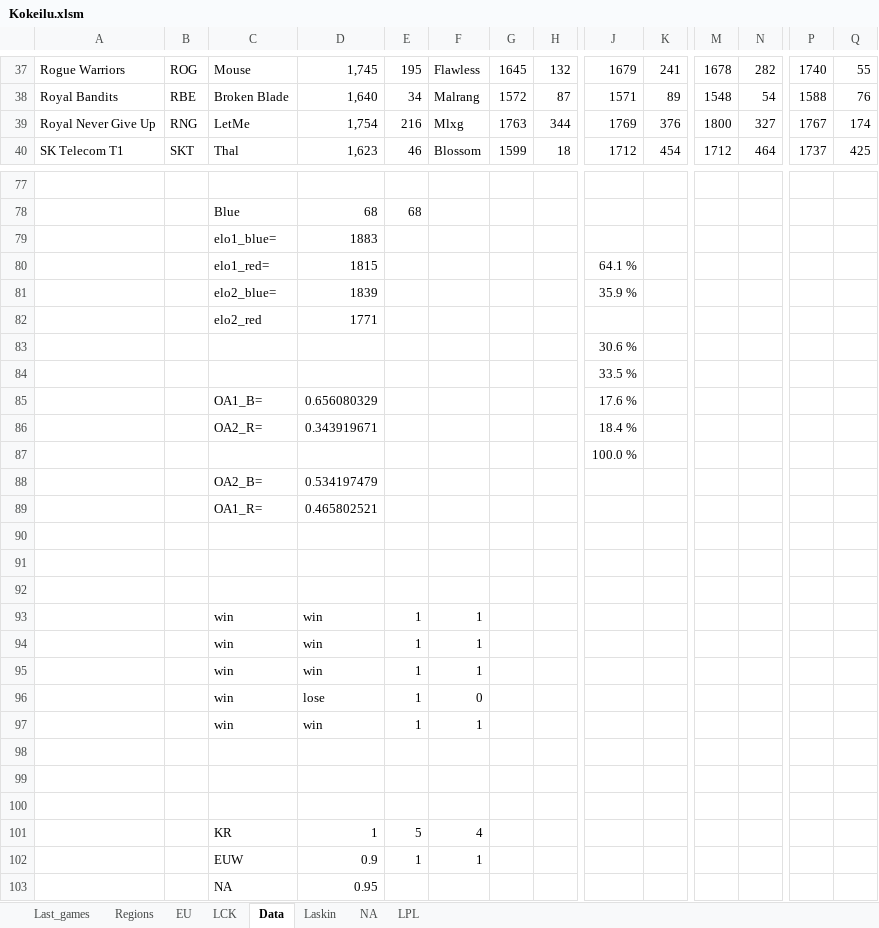
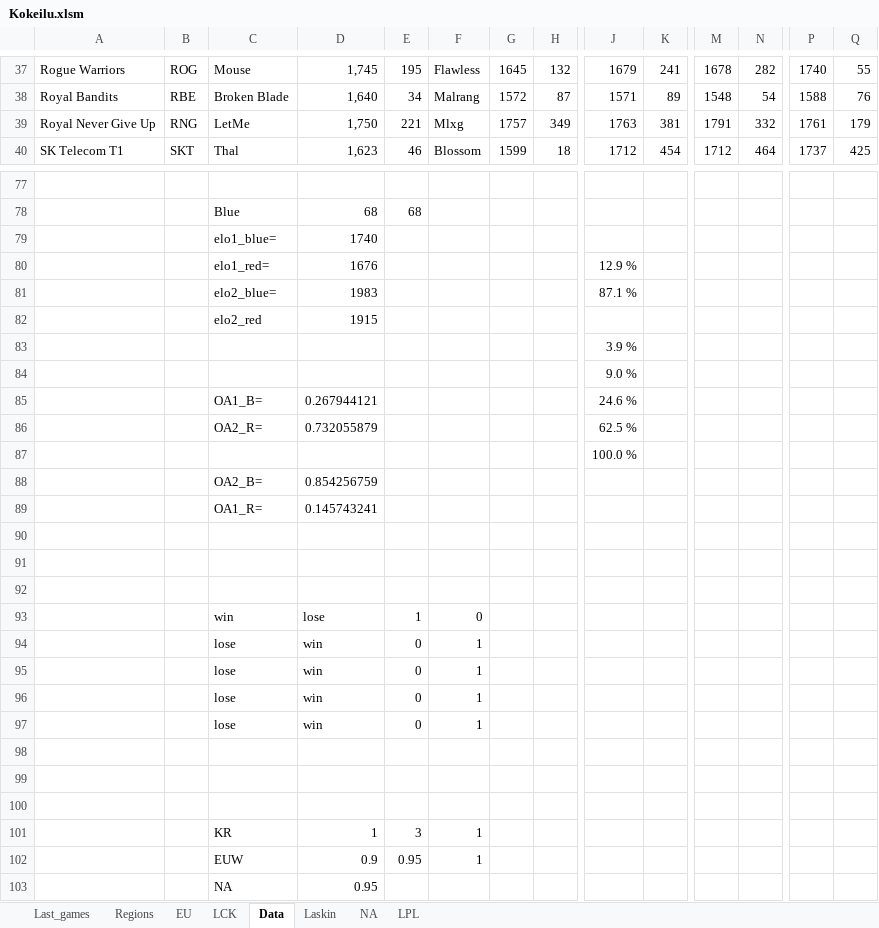
Before and after one commit to Ledareg/e-sports, an Excel workbook: Kokeilu.xlsm, sheet Data, drawn as a sheet; only a part is shown, gaps mark what is left out; values as stored, in another font and other column widths than the file's, no borders; removed rows and columns are numbered as before the commit, all else as after; rows hold the shown columns only; the diff covers the shown part only; the diff names each change by its address in the sheet, - before the commit and + after, or states it on an @@ line.

```diff
--- a/Kokeilu.xlsm (sheet Data)
+++ b/Kokeilu.xlsm (sheet Data)
-D39: 1,754
+D39: 1,750
-E39: 216
+E39: 221
-G39: 1763
+G39: 1757
-H39: 344
+H39: 349
-J39: 1769
+J39: 1763
-K39: 376
+K39: 381
-M39: 1800
+M39: 1791
-N39: 327
+N39: 332
-P39: 1767
+P39: 1761
-Q39: 174
+Q39: 179
-D79: 1883
+D79: 1740
-D80: 1815
+D80: 1676
-J80: 64.1 %
+J80: 12.9 %
-D81: 1839
+D81: 1983
-J81: 35.9 %
+J81: 87.1 %
-D82: 1771
+D82: 1915
-J83: 30.6 %
+J83: 3.9 %
-J84: 33.5 %
+J84: 9.0 %
-D85: 0.656080329
+D85: 0.267944121
-J85: 17.6 %
+J85: 24.6 %
-D86: 0.343919671
+D86: 0.732055879
-J86: 18.4 %
+J86: 62.5 %
-D88: 0.534197479
+D88: 0.854256759
-D89: 0.465802521
+D89: 0.145743241
-row 93:  |  | win | win | 1 | 1
-row 94:  |  | win | win | 1 | 1
-row 95:  |  | win | win | 1 | 1
-C94: win
+C94: lose
-E94: 1
+E94: 0
+row 95:  |  | lose | win | 0 | 1
+row 96:  |  | lose | win | 0 | 1
+row 97:  |  | lose | win | 0 | 1
-E101: 5
+E101: 3
-F101: 4
+F101: 1
-E102: 1
+E102: 0.95
```
Also changed, not shown: 3 added rows, 3 removed rows and 40 edited cells elsewhere in this sheet, sheet Laskin, sheet Last_games, formulas that keep their value, charts or pictures, 9 other files.
